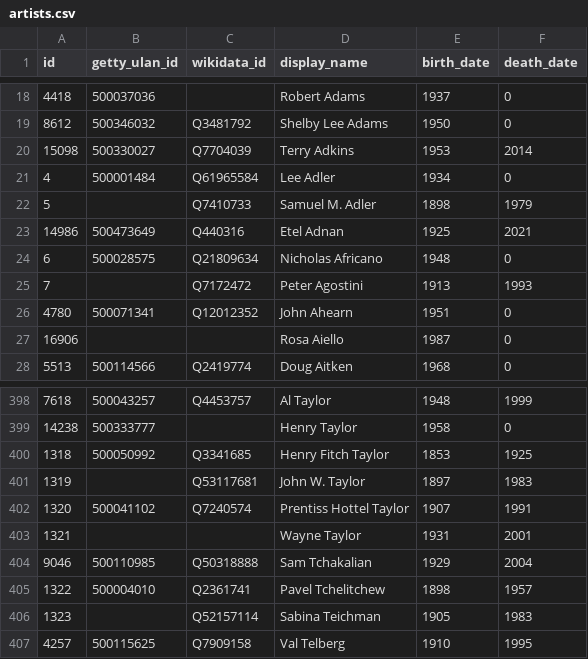
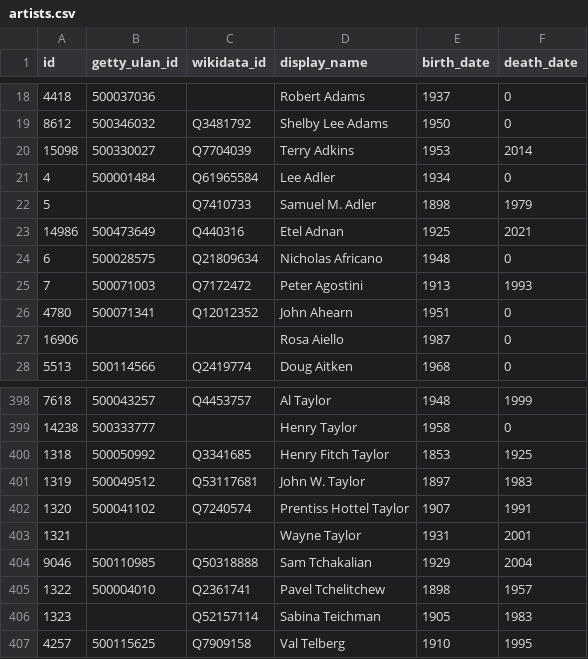
Before and after one commit to whitneymuseum/open-access, a CSV file: artists.csv, drawn as a sheet; only a part is shown, gaps mark what is left out.

Commit message:
Automated update

```diff
--- a/artists.csv
+++ b/artists.csv
@@ -24,3 +24,3 @@ id,getty_ulan_id,wikidata_id,display_name,birth_date,death_date
 6,500028575,Q21809634,Nicholas Africano,1948,0
-7,,Q7172472,Peter Agostini,1913,1993
+7,500071003,Q7172472,Peter Agostini,1913,1993
 4780,500071341,Q12012352,John Ahearn,1951,0
@@ -400,3 +400,3 @@ id,getty_ulan_id,wikidata_id,display_name,birth_date,death_date
 1318,500050992,Q3341685,Henry Fitch Taylor,1853,1925
-1319,,Q53117681,John W. Taylor,1897,1983
+1319,500049512,Q53117681,John W. Taylor,1897,1983
 1320,500041102,Q7240574,Prentiss Hottel Taylor,1907,1991
```
